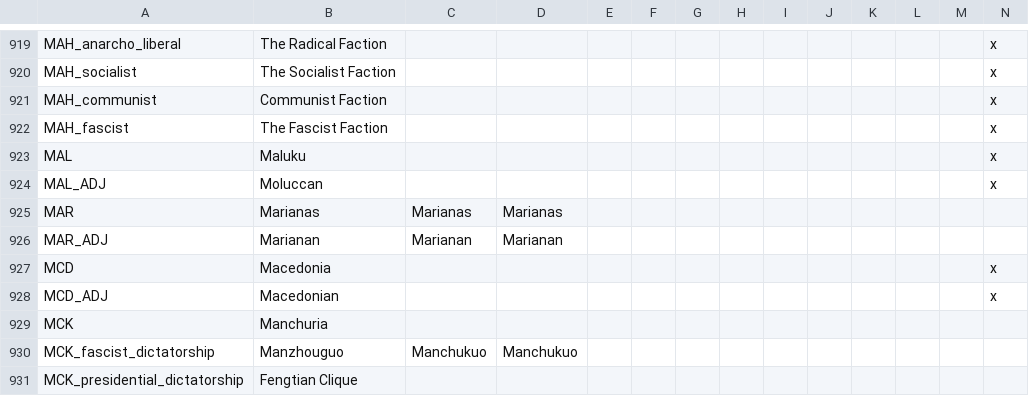
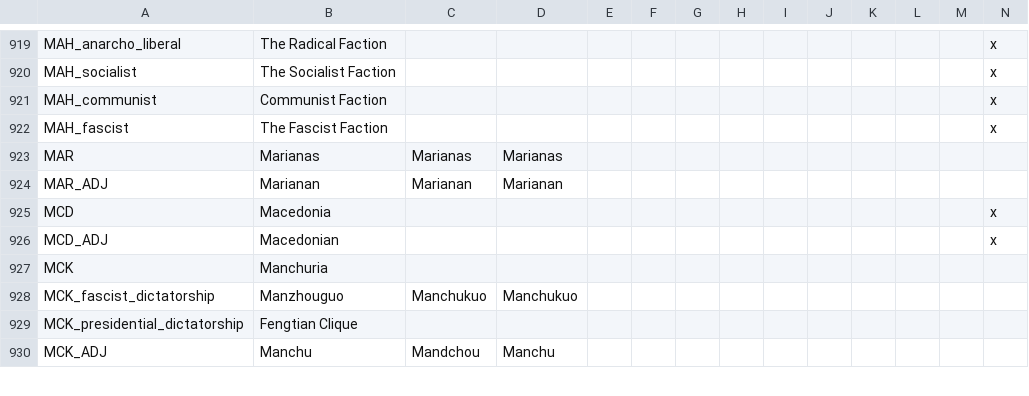
Before and after one commit to Capitanloco6/Divergences-HPM, a CSV file: Divergences of Darkness/localisation/02_NNM_countries.csv, drawn as a sheet; only a part is shown, gaps mark what is left out; the shorter side is filled out with more unchanged rows; rows hold the shown columns only; the diff names each change by its address in the sheet, - before the commit and + after, or states it on an @@ line.

Commit message:
Update 02_NNM_countries.csv

```diff
--- a/Divergences of Darkness/localisation/02_NNM_countries.csv
+++ b/Divergences of Darkness/localisation/02_NNM_countries.csv
-row 923: MAL | Maluku |  |  |  |  |  |  |  |  |  |  |  | x
-row 924: MAL_ADJ | Moluccan |  |  |  |  |  |  |  |  |  |  |  | x
```
